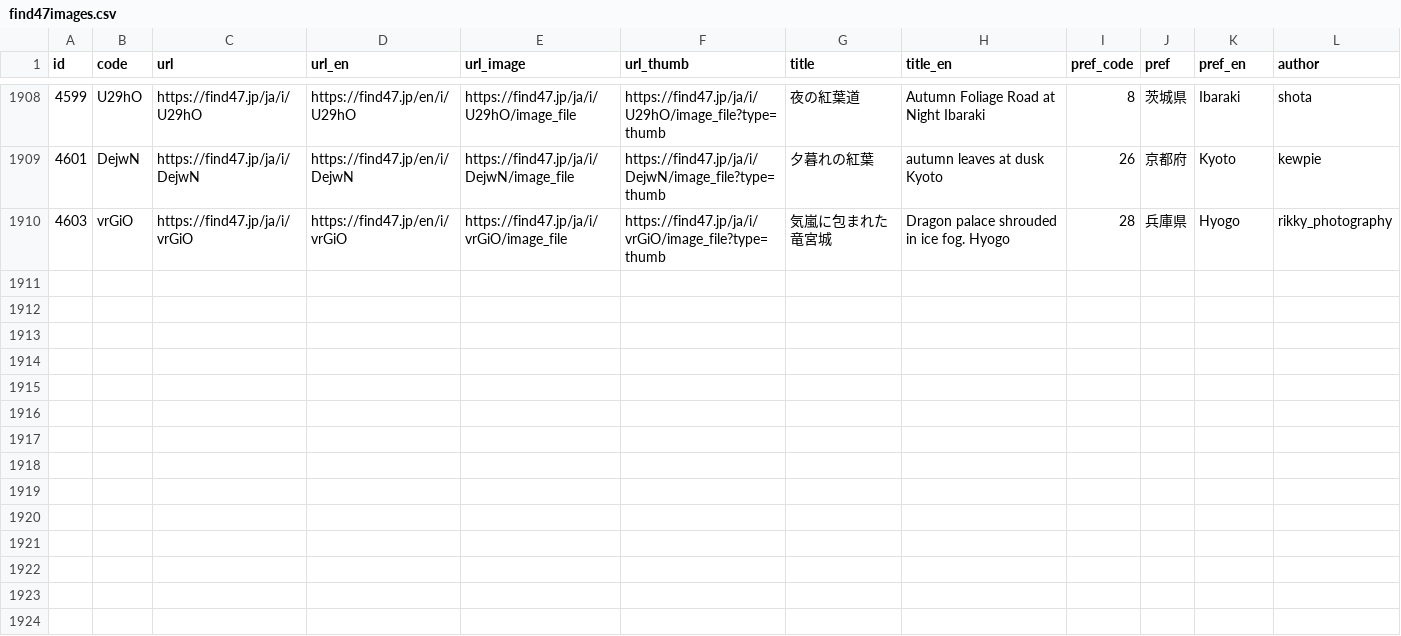
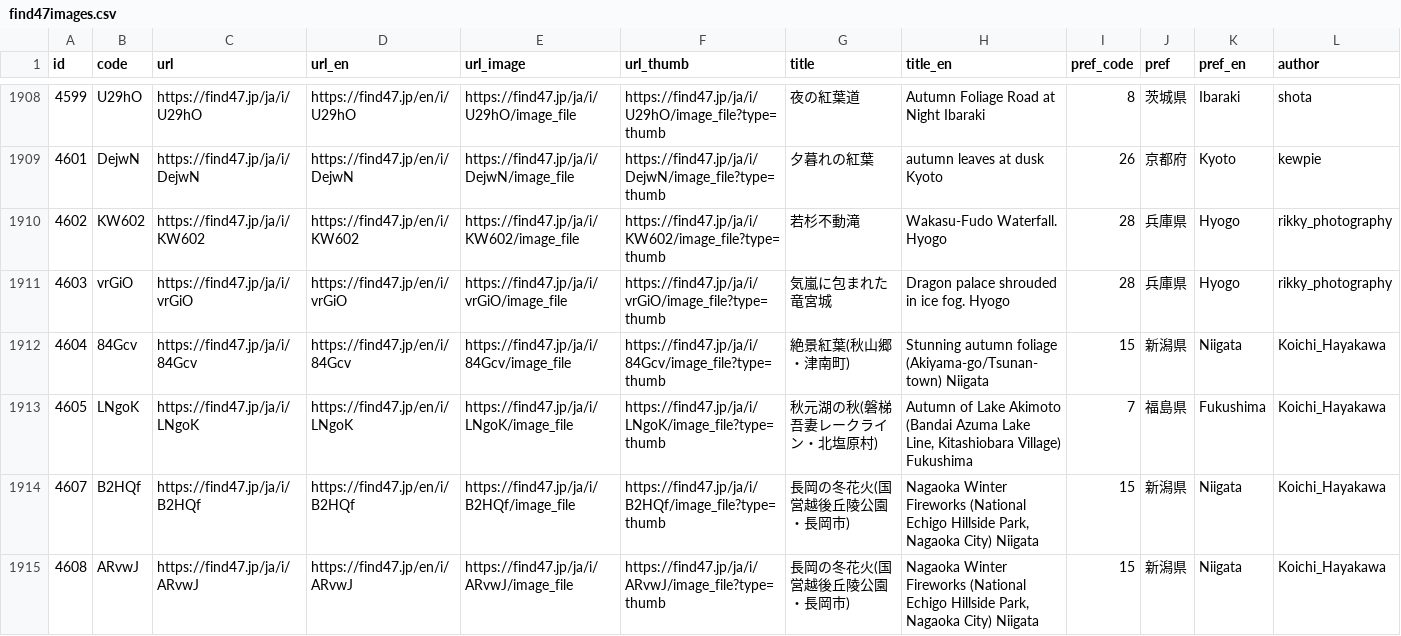
Before and after one commit to code4fukui/find47, a CSV file: find47images.csv, drawn as a sheet; only a part is shown, gaps mark what is left out; rows hold the shown columns only; the diff names each change by its address in the sheet, - before the commit and + after, or states it on an @@ line.

Commit message:
update data

```diff
--- a/find47images.csv
+++ b/find47images.csv
+row 1910: 4602 | KW602 | https://find47.jp/ja/i/KW602 | https://find47.jp/en/i/KW602 | https://find47.jp/ja/i/KW602/image_file | https://find47.jp/ja/i/KW602/image_file?type=thumb | 若杉不動滝 | Wakasu-Fudo Waterfall. Hyogo | 28 | 兵庫県 | Hyogo | rikky_photography
+row 1912: 4604 | 84Gcv | https://find47.jp/ja/i/84Gcv | https://find47.jp/en/i/84Gcv | https://find47.jp/ja/i/84Gcv/image_file | https://find47.jp/ja/i/84Gcv/image_file?type=thumb | 絶景紅葉(秋山郷・津南町) | Stunning autumn foliage (Akiyama-go/Tsunan-town) Niigata | 15 | 新潟県 | Niigata | Koichi_Hayakawa
+row 1913: 4605 | LNgoK | https://find47.jp/ja/i/LNgoK | https://find47.jp/en/i/LNgoK | https://find47.jp/ja/i/LNgoK/image_file | https://find47.jp/ja/i/LNgoK/image_file?type=thumb | 秋元湖の秋(磐梯吾妻レークライン・北塩原村) | Autumn of Lake Akimoto (Bandai Azuma Lake Line, Kitashiobara Village) Fukushima | 7 | 福島県 | Fukushima | Koichi_Hayakawa
+row 1914: 4607 | B2HQf | https://find47.jp/ja/i/B2HQf | https://find47.jp/en/i/B2HQf | https://find47.jp/ja/i/B2HQf/image_file | https://find47.jp/ja/i/B2HQf/image_file?type=thumb | 長岡の冬花火(国営越後丘陵公園・長岡市) | Nagaoka Winter Fireworks (National Echigo Hillside Park, Nagaoka City) Niigata | 15 | 新潟県 | Niigata | Koichi_Hayakawa
+row 1915: 4608 | ARvwJ | https://find47.jp/ja/i/ARvwJ | https://find47.jp/en/i/ARvwJ | https://find47.jp/ja/i/ARvwJ/image_file | https://find47.jp/ja/i/ARvwJ/image_file?type=thumb | 長岡の冬花火(国営越後丘陵公園・長岡市) | Nagaoka Winter Fireworks (National Echigo Hillside Park, Nagaoka City) Niigata | 15 | 新潟県 | Niigata | Koichi_Hayakawa
```
Also changed, not shown: find47images_c.csv, 18 other files.
